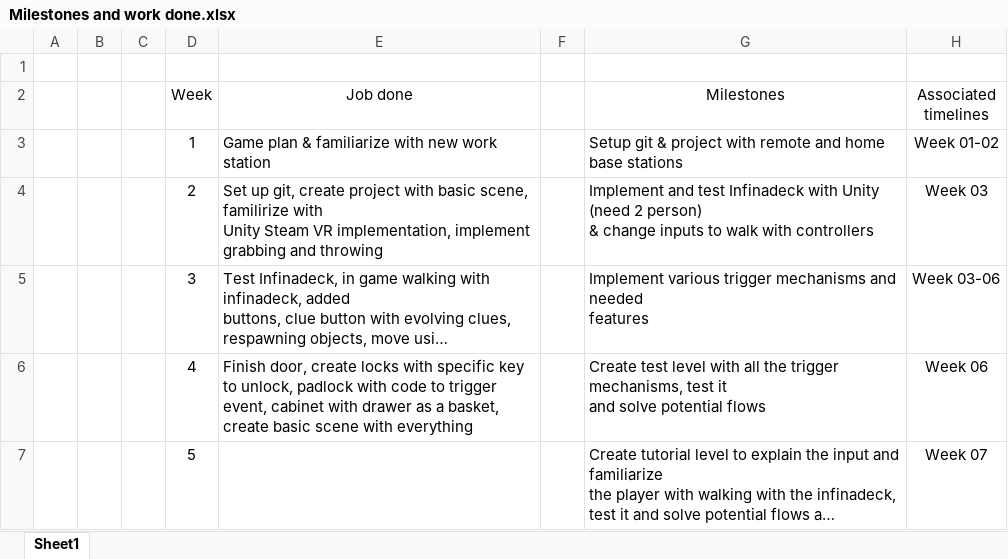
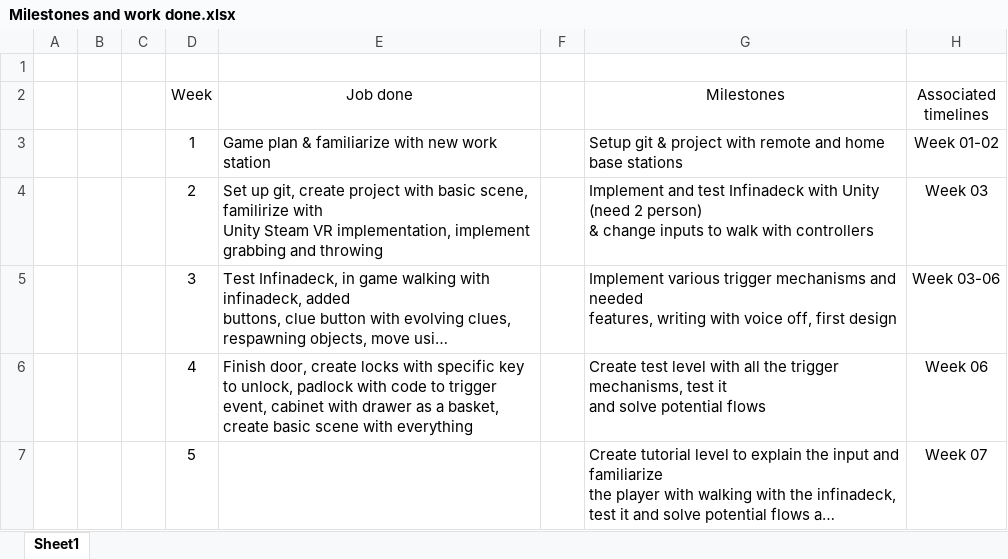
Before and after one commit to Nchappui/VR_GAME, an Excel workbook: Milestones and work done.xlsx, sheet Sheet1, drawn as a sheet; only a part is shown; long unchanged cells end in …; values as stored, in another font and other column widths than the file's, no borders; ↵ is a line break in a cell; the diff names each change by its address in the sheet, - before the commit and + after, or states it on an @@ line.

Commit message:
Update milestones

```diff
--- a/Milestones and work done.xlsx (sheet Sheet1)
+++ b/Milestones and work done.xlsx (sheet Sheet1)
-G5 (Milestones): …and needed ↵ features
+G5 (Milestones): …and needed ↵ features, writing with voice off, first design
```
